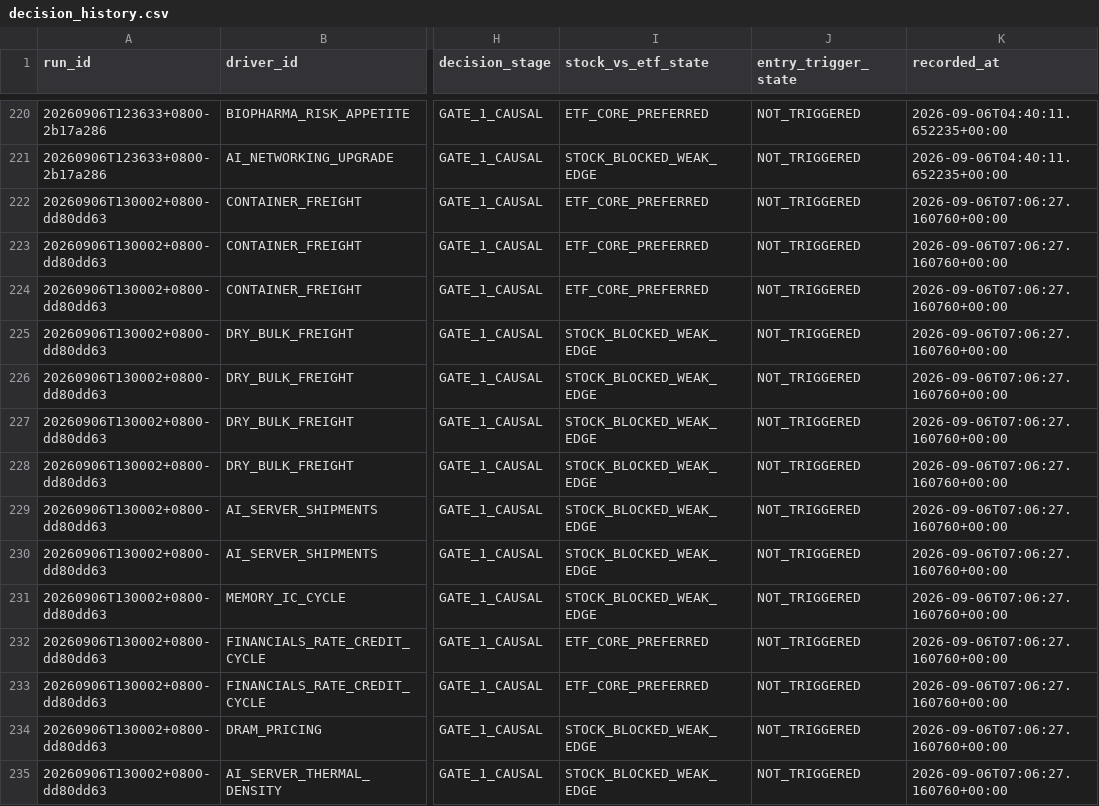
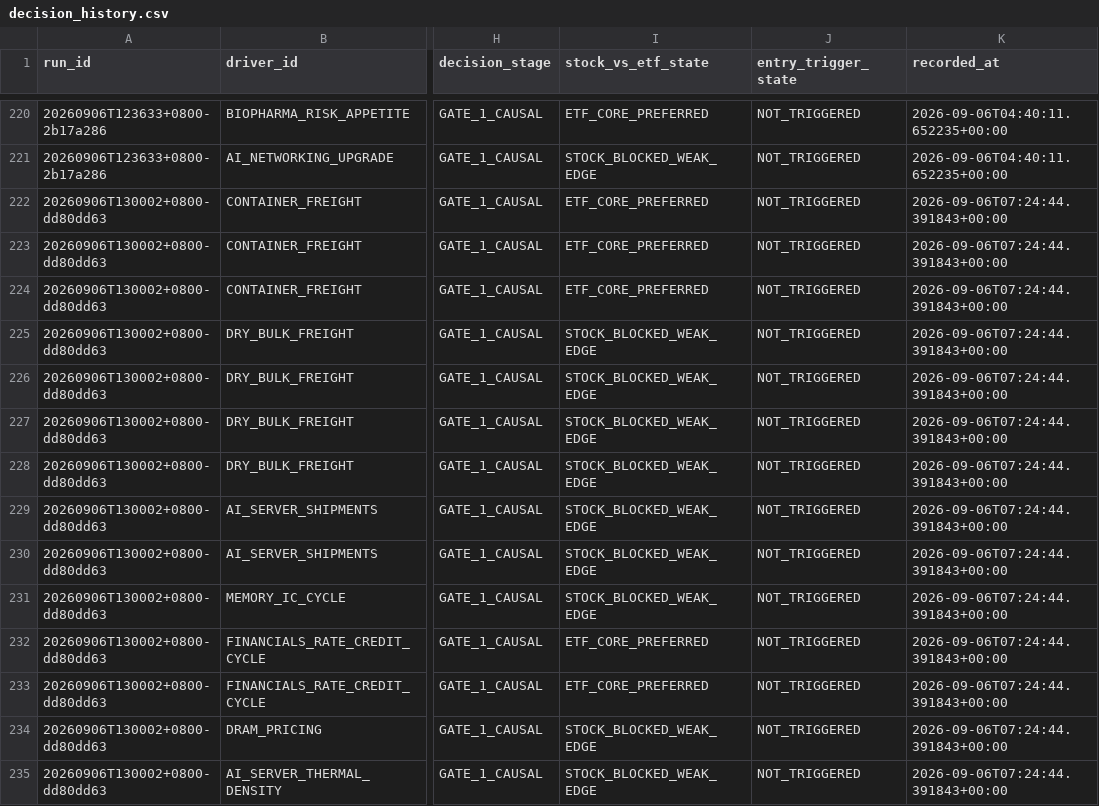
Before and after one commit to pa45251/alpha-hunter-v2, a CSV file: output/decision_history.csv, drawn as a sheet; only a part is shown, gaps mark what is left out; the diff covers the shown part only; the diff names each change by its address in the sheet, - before the commit and + after, or states it on an @@ line.

```diff
--- a/output/decision_history.csv
+++ b/output/decision_history.csv
-K222:K235 (recorded_at): 2026-09-06T07:06:27.160760+00:00
+K222:K235 (recorded_at): 2026-09-06T07:24:44.391843+00:00
```
Also changed, not shown: 41 edited cells elsewhere in this file, output/driver_activation_v3.csv, output/shadow_audit.csv, 3 other files.
